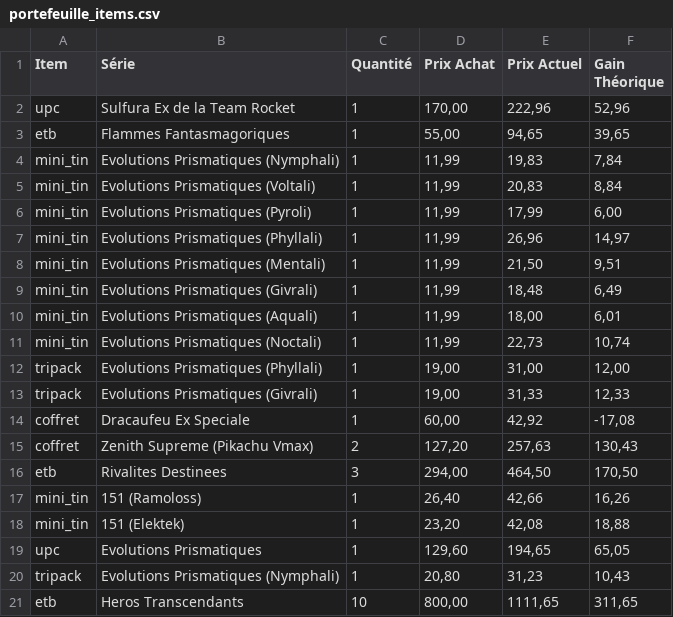
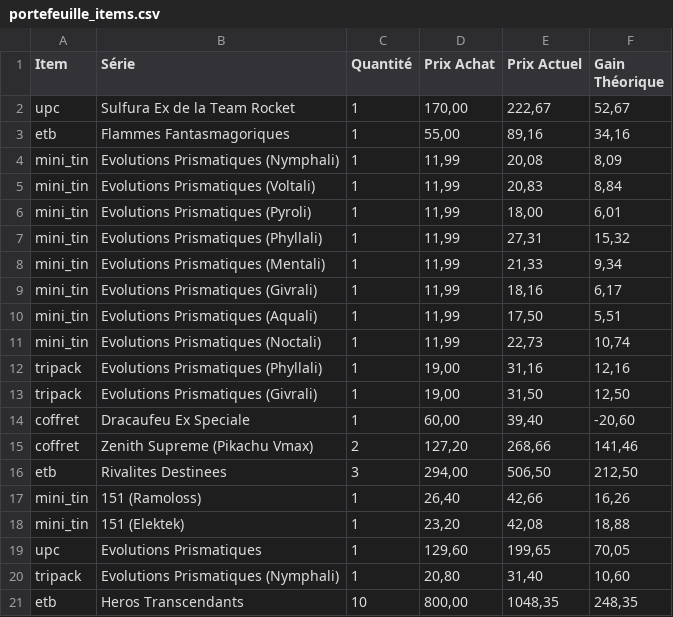
Before and after one commit to ScuttleCrab1/Pok-mon-Tracker, a CSV file: data/portefeuille_items.csv, drawn as a sheet; only a part is shown; the diff covers the shown part only.

```diff
--- a/data/portefeuille_items.csv
+++ b/data/portefeuille_items.csv
@@ -1,21 +1,21 @@
 Item,Série,Quantité,Prix Achat,Prix Actuel,Gain Théorique
-upc,Sulfura Ex de la Team Rocket,1,"170,00","222,96","52,96"
-etb,Flammes Fantasmagoriques,1,"55,00","94,65","39,65"
-mini_tin,Evolutions Prismatiques (Nymphali),1,"11,99","19,83","7,84"
+upc,Sulfura Ex de la Team Rocket,1,"170,00","222,67","52,67"
+etb,Flammes Fantasmagoriques,1,"55,00","89,16","34,16"
+mini_tin,Evolutions Prismatiques (Nymphali),1,"11,99","20,08","8,09"
 mini_tin,Evolutions Prismatiques (Voltali),1,"11,99","20,83","8,84"
-mini_tin,Evolutions Prismatiques (Pyroli),1,"11,99","17,99","6,00"
-mini_tin,Evolutions Prismatiques (Phyllali),1,"11,99","26,96","14,97"
-mini_tin,Evolutions Prismatiques (Mentali),1,"11,99","21,50","9,51"
-mini_tin,Evolutions Prismatiques (Givrali),1,"11,99","18,48","6,49"
-mini_tin,Evolutions Prismatiques (Aquali),1,"11,99","18,00","6,01"
+mini_tin,Evolutions Prismatiques (Pyroli),1,"11,99","18,00","6,01"
+mini_tin,Evolutions Prismatiques (Phyllali),1,"11,99","27,31","15,32"
+mini_tin,Evolutions Prismatiques (Mentali),1,"11,99","21,33","9,34"
+mini_tin,Evolutions Prismatiques (Givrali),1,"11,99","18,16","6,17"
+mini_tin,Evolutions Prismatiques (Aquali),1,"11,99","17,50","5,51"
 mini_tin,Evolutions Prismatiques (Noctali),1,"11,99","22,73","10,74"
-tripack,Evolutions Prismatiques (Phyllali),1,"19,00","31,00","12,00"
-tripack,Evolutions Prismatiques (Givrali),1,"19,00","31,33","12,33"
-coffret,Dracaufeu Ex Speciale,1,"60,00","42,92","-17,08"
-coffret,Zenith Supreme (Pikachu Vmax),2,"127,20","257,63","130,43"
-etb,Rivalites Destinees,3,"294,00","464,50","170,50"
+tripack,Evolutions Prismatiques (Phyllali),1,"19,00","31,16","12,16"
+tripack,Evolutions Prismatiques (Givrali),1,"19,00","31,50","12,50"
+coffret,Dracaufeu Ex Speciale,1,"60,00","39,40","-20,60"
+coffret,Zenith Supreme (Pikachu Vmax),2,"127,20","268,66","141,46"
+etb,Rivalites Destinees,3,"294,00","506,50","212,50"
 mini_tin,151 (Ramoloss),1,"26,40","42,66","16,26"
 mini_tin,151 (Elektek),1,"23,20","42,08","18,88"
-upc,Evolutions Prismatiques,1,"129,60","194,65","65,05"
-tripack,Evolutions Prismatiques (Nymphali),1,"20,80","31,23","10,43"
-etb,Heros Transcendants,10,"800,00","1111,65","311,65"
+upc,Evolutions Prismatiques,1,"129,60","199,65","70,05"
+tripack,Evolutions Prismatiques (Nymphali),1,"20,80","31,40","10,60"
+etb,Heros Transcendants,10,"800,00","1048,35","248,35"
```
Also changed, not shown: 20 edited cells elsewhere in this file, data/portefeuille_cartes.csv.
